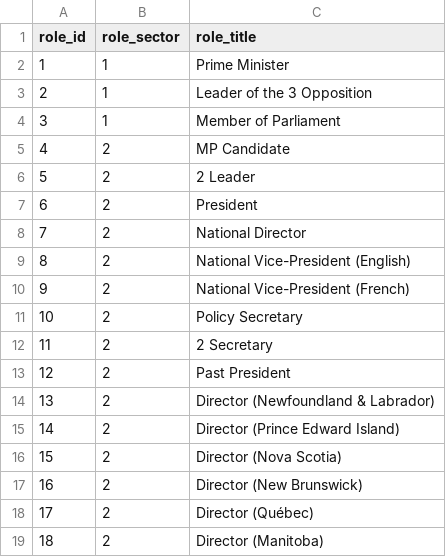
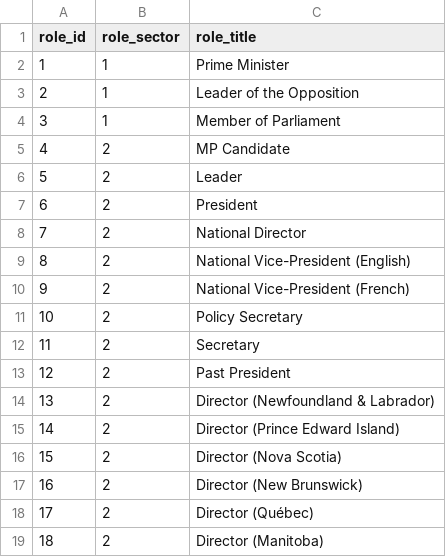
Before and after one commit to smartvoting/datasets, a CSV file: PostgreSQL/role_list.csv, drawn as a sheet; only a part is shown.

Commit message:
Update Role List

```diff
--- a/PostgreSQL/role_list.csv
+++ b/PostgreSQL/role_list.csv
@@ -2,6 +2,6 @@
 1,1,Prime Minister
-2,1,Leader of the 3 Opposition
+2,1,Leader of the Opposition
 3,1,Member of Parliament
 4,2,MP Candidate
-5,2,2 Leader
+5,2,Leader
 6,2,President
@@ -11,3 +11,3 @@
 10,2,Policy Secretary
-11,2,2 Secretary
+11,2,Secretary
 12,2,Past President
```
